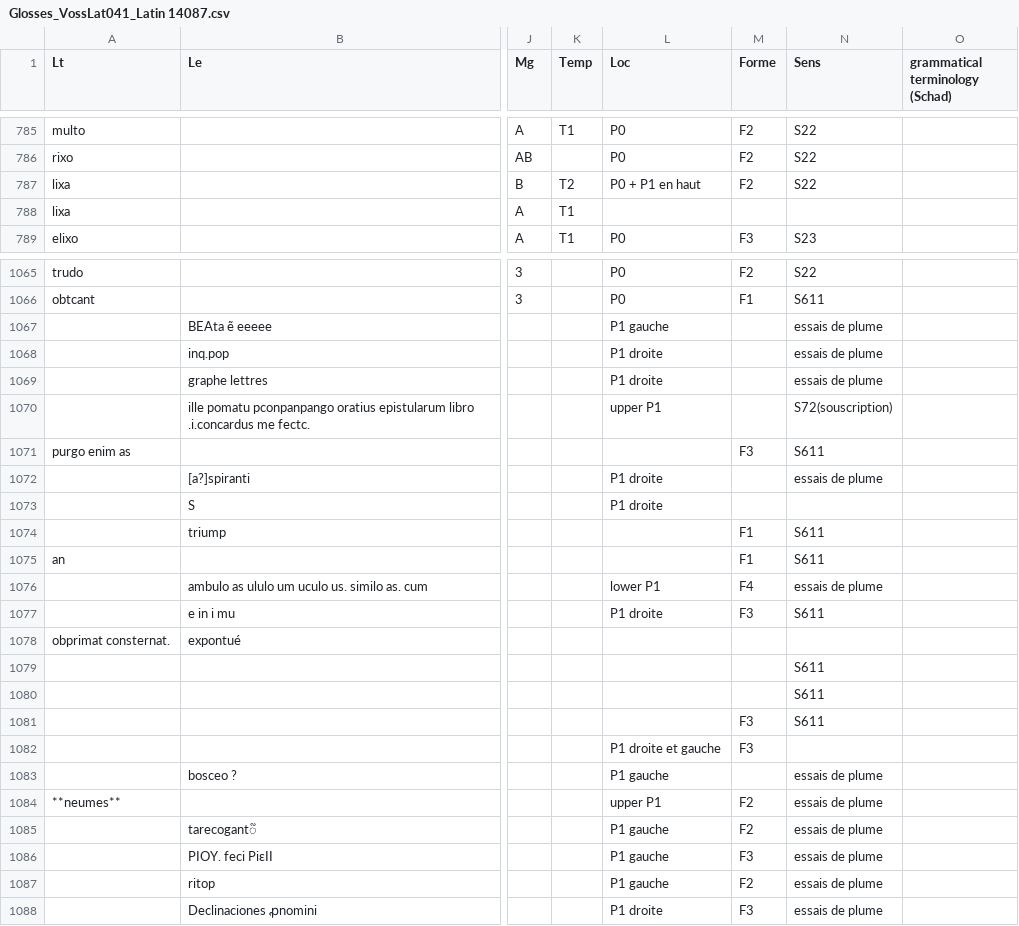
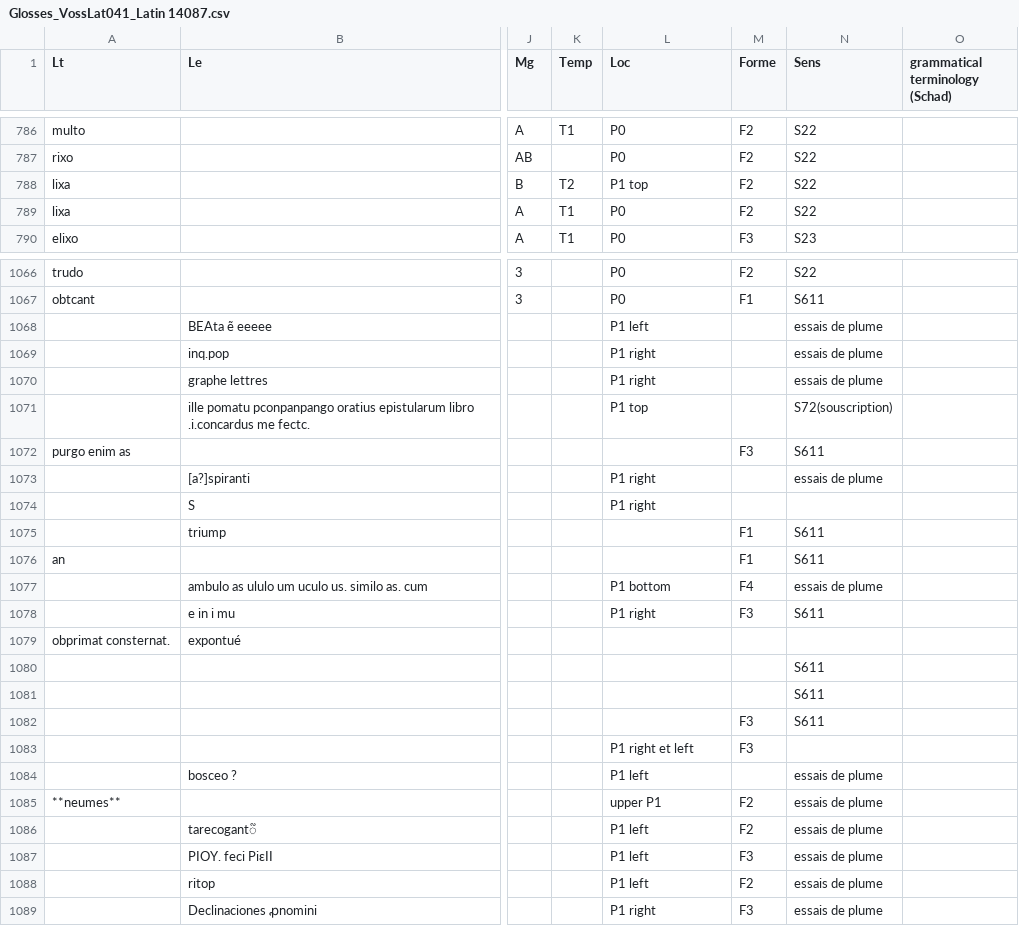
Before and after one commit to malamatenia/Eutyches, a CSV file: Glosses_VossLat041_Latin 14087.csv, drawn as a sheet; only a part is shown, gaps mark what is left out; addresses are those after the commit; the diff covers the shown part only; the diff names each change by its address in the sheet, - before the commit and + after, or states it on an @@ line.

```diff
--- a/Glosses_VossLat041_Latin 14087.csv
+++ b/Glosses_VossLat041_Latin 14087.csv
-L788 (Loc): P0 + P1 en haut
+L788 (Loc): P1 top
-L789 (Loc): (empty)
+L789 (Loc): P0
-M789 (Forme): (empty)
+M789 (Forme): F2
-N789 (Sens): (empty)
+N789 (Sens): S22
-L1068 (Loc): P1 gauche
+L1068 (Loc): P1 left
-L1069:L1070 (Loc): P1 droite
+L1069:L1070 (Loc): P1 right
-L1071 (Loc): upper P1
+L1071 (Loc): P1 top
-L1073:L1074 (Loc): P1 droite
+L1073:L1074 (Loc): P1 right
-L1077 (Loc): lower P1
+L1077 (Loc): P1 bottom
-L1078 (Loc): P1 droite
+L1078 (Loc): P1 right
-L1083 (Loc): P1 droite et gauche
+L1083 (Loc): P1 right et left
-L1084 (Loc): P1 gauche
+L1084 (Loc): P1 left
-L1086:L1088 (Loc): P1 gauche
+L1086:L1088 (Loc): P1 left
-L1089 (Loc): P1 droite
+L1089 (Loc): P1 right
```
Also changed, not shown: 1 added row and 112 edited cells elsewhere in this file.
